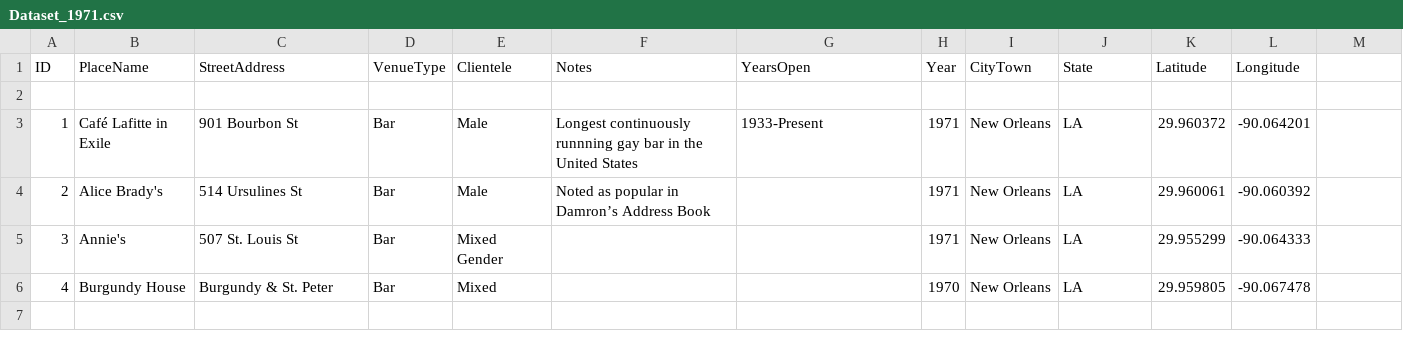
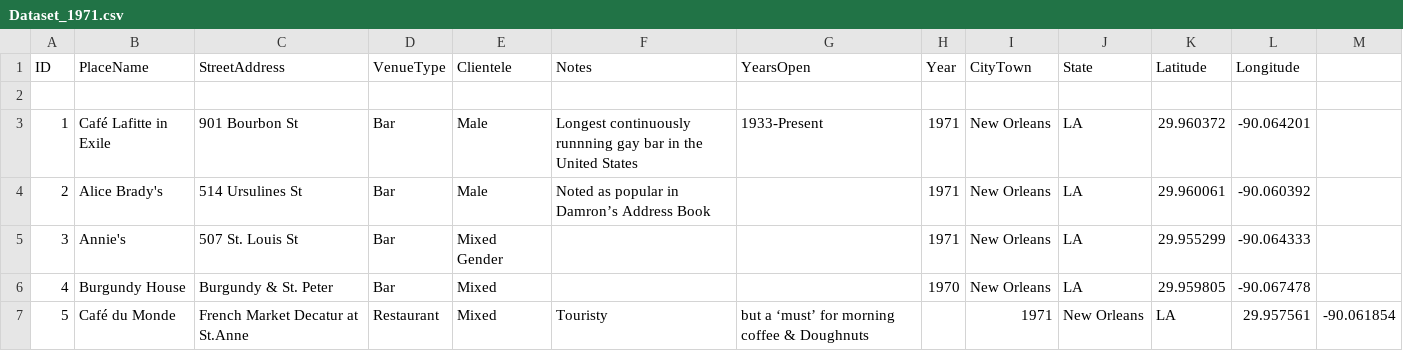
Before and after one commit to lk-345/Queer-Worldmaking, a CSV file: GeocodedDataset/Dataset_1971.csv, drawn as a sheet; the diff names each change by its address in the sheet, - before the commit and + after, or states it on an @@ line.

Commit message:
Update Dataset_1971.csv

```diff
--- a/GeocodedDataset/Dataset_1971.csv
+++ b/GeocodedDataset/Dataset_1971.csv
+row 7: 5 | Café du Monde | French Market Decatur at St.Anne | Restaurant | Mixed | Touristy | but a ‘must’ for morning coffee & Doughnuts |  | 1971 | New Orleans | LA | 29.957561 | -90.061854
```
